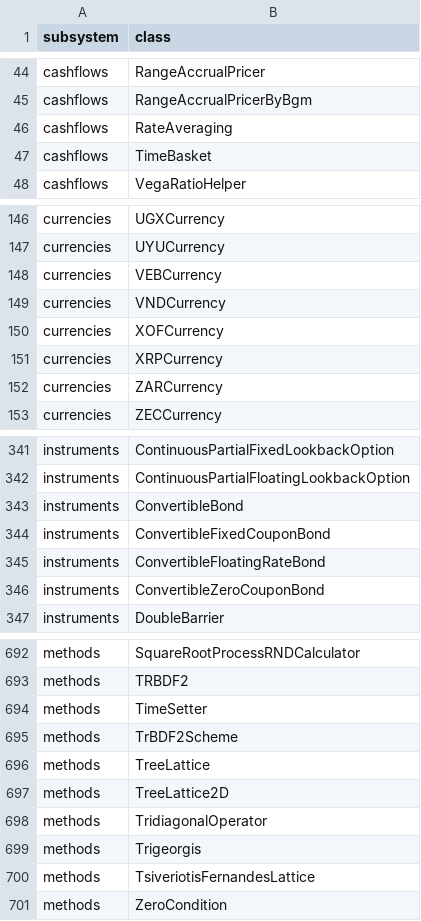
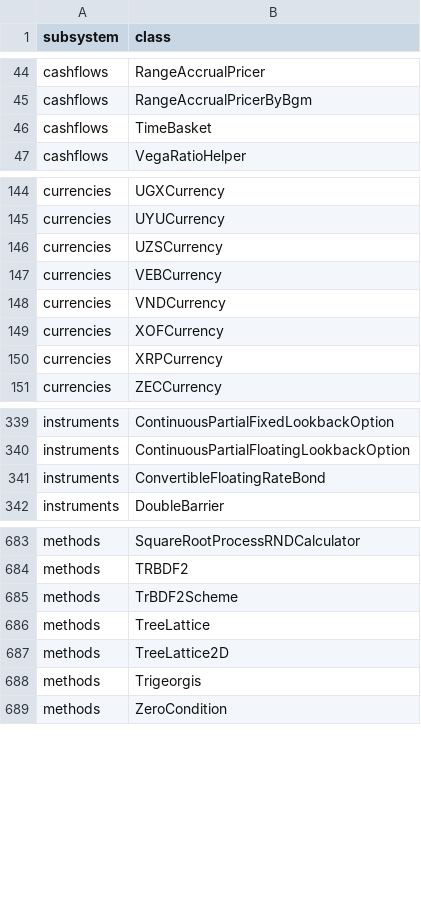
Before and after one commit to jlmoya/pquantlib, a CSV file: migration-harness/coverage-gaps.csv, drawn as a sheet; only a part is shown, gaps mark what is left out; the diff covers the shown part only.

```diff
--- a/migration-harness/coverage-gaps.csv
+++ b/migration-harness/coverage-gaps.csv
@@ -45,3 +45,2 @@ cashflows,RangeAccrualPricer
 cashflows,RangeAccrualPricerByBgm
-cashflows,RateAveraging
 cashflows,TimeBasket
@@ -147,2 +145,3 @@ currencies,UGXCurrency
 currencies,UYUCurrency
+currencies,UZSCurrency
 currencies,VEBCurrency
@@ -151,3 +150,2 @@ currencies,XOFCurrency
 currencies,XRPCurrency
-currencies,ZARCurrency
 currencies,ZECCurrency
@@ -342,6 +340,3 @@ instruments,ContinuousPartialFixedLookbackOption
 instruments,ContinuousPartialFloatingLookbackOption
-instruments,ConvertibleBond
-instruments,ConvertibleFixedCouponBond
 instruments,ConvertibleFloatingRateBond
-instruments,ConvertibleZeroCouponBond
 instruments,DoubleBarrier
@@ -693,3 +684,2 @@ methods,SquareRootProcessRNDCalculator
 methods,TRBDF2
-methods,TimeSetter
 methods,TrBDF2Scheme
@@ -697,5 +687,3 @@ methods,TreeLattice
 methods,TreeLattice2D
-methods,TridiagonalOperator
 methods,Trigeorgis
-methods,TsiveriotisFernandesLattice
 methods,ZeroCondition
```
Also changed, not shown: 1 added row and 9 removed rows elsewhere in this file.
